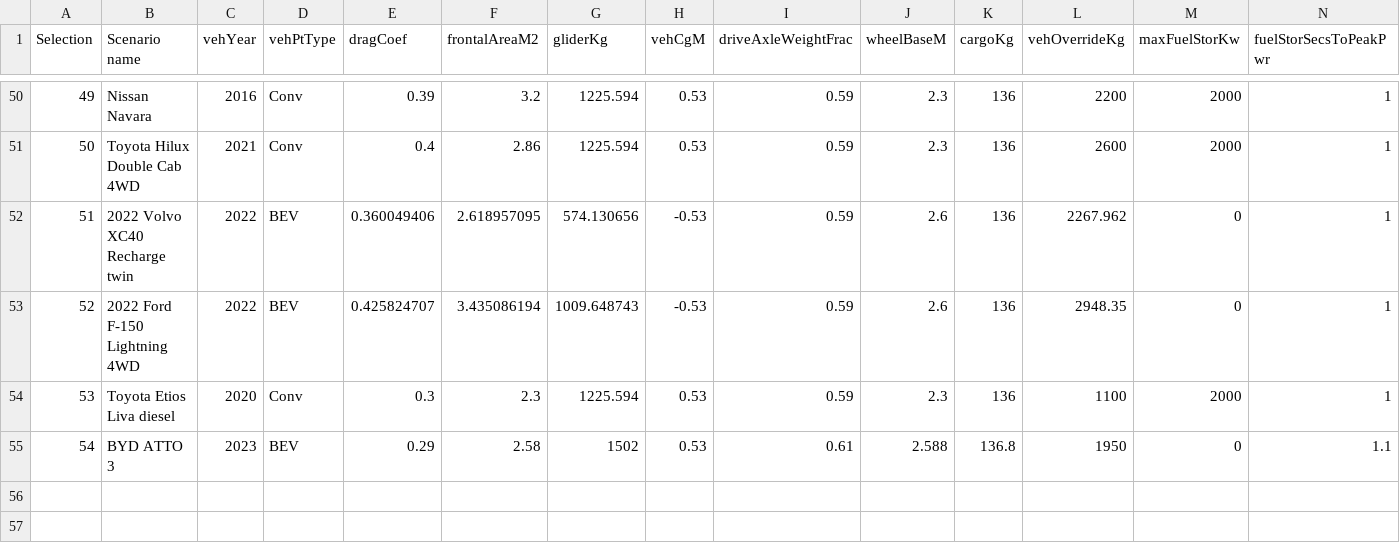
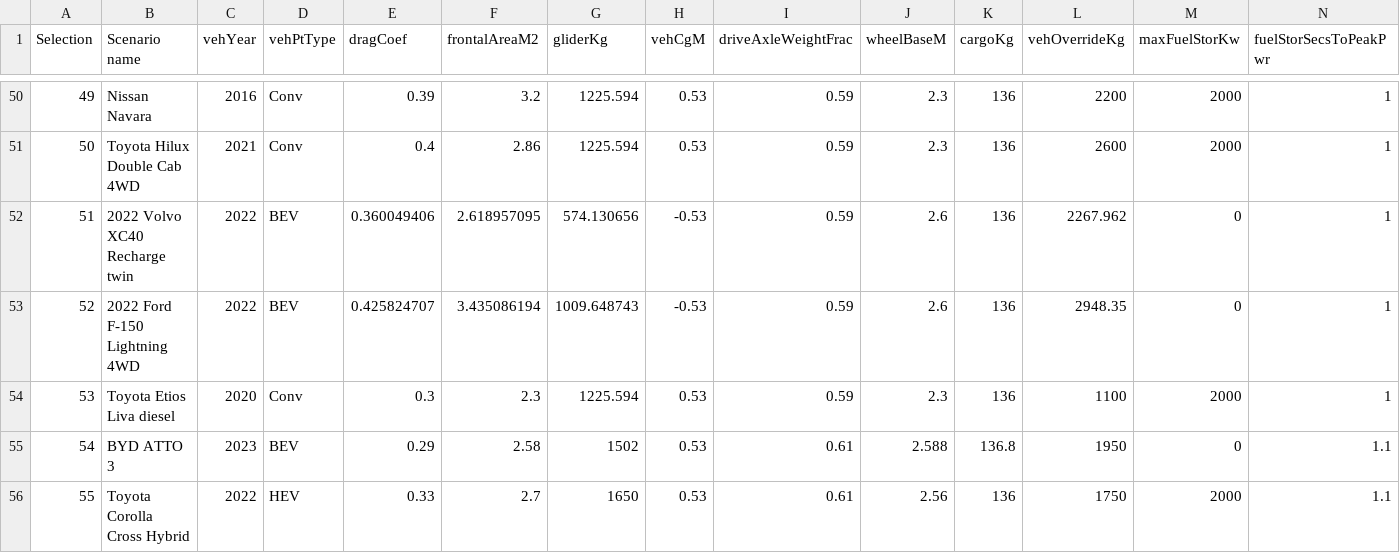
Before and after one commit to NREL/fastsim, a CSV file: fastsim/resources/FASTSim_py_veh_db.csv, drawn as a sheet; only a part is shown, gaps mark what is left out; rows hold the shown columns only; the diff names each change by its address in the sheet, - before the commit and + after, or states it on an @@ line.

Commit message:
add Corolla Cross model

```diff
--- a/fastsim/resources/FASTSim_py_veh_db.csv
+++ b/fastsim/resources/FASTSim_py_veh_db.csv
+row 56: 55 | Toyota Corolla Cross Hybrid | 2022 | HEV | 0.33 | 2.7 | 1650 | 0.53 | 0.61 | 2.56 | 136 | 1750 | 2000 | 1.1
```
